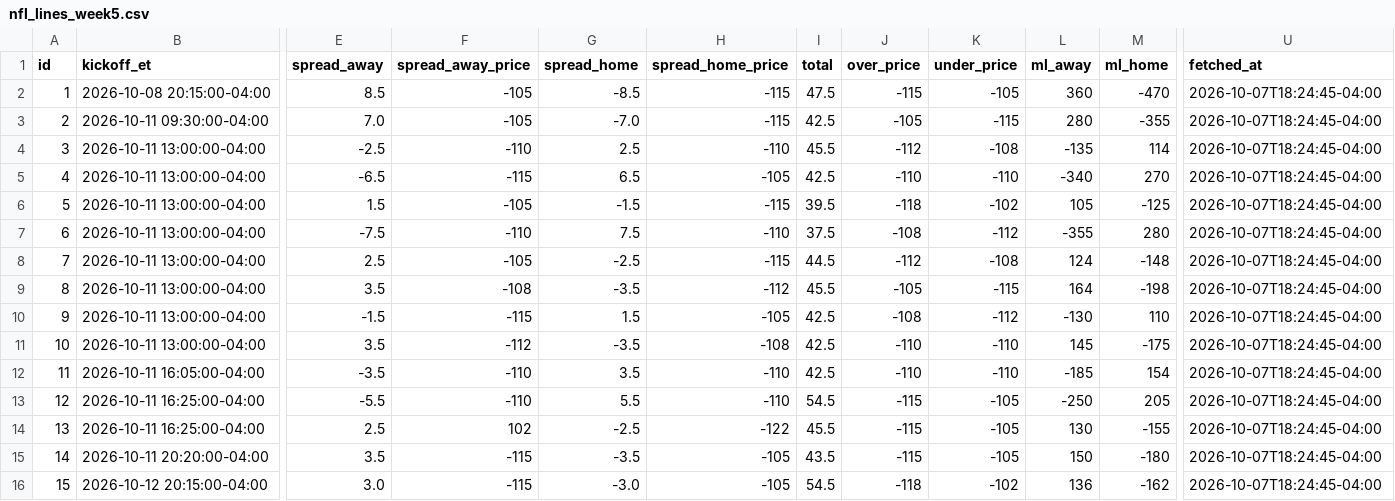
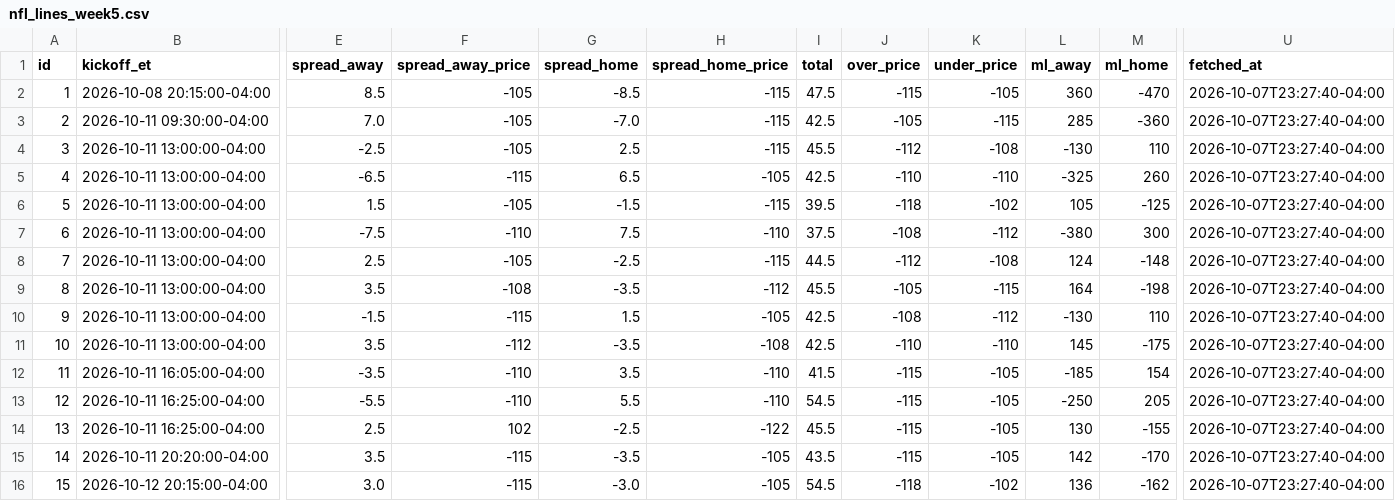
Before and after one commit to jolsufka/nfl_spread_league, a CSV file: nfl-pickem/public/lines/nfl_lines_week5.csv, drawn as a sheet; only a part is shown, gaps mark what is left out; the diff names each change by its address in the sheet, - before the commit and + after, or states it on an @@ line.

```diff
--- a/nfl-pickem/public/lines/nfl_lines_week5.csv
+++ b/nfl-pickem/public/lines/nfl_lines_week5.csv
-U2:U16 (fetched_at): 2026-10-07T18:24:45-04:00
+U2:U16 (fetched_at): 2026-10-07T23:27:40-04:00
-L3 (ml_away): 280
+L3 (ml_away): 285
-M3 (ml_home): -355
+M3 (ml_home): -360
-F4 (spread_away_price): -110
+F4 (spread_away_price): -105
-H4 (spread_home_price): -110
+H4 (spread_home_price): -115
-L4 (ml_away): -135
+L4 (ml_away): -130
-M4 (ml_home): 114
+M4 (ml_home): 110
-L5 (ml_away): -340
+L5 (ml_away): -325
-M5 (ml_home): 270
+M5 (ml_home): 260
-L7 (ml_away): -355
+L7 (ml_away): -380
-M7 (ml_home): 280
+M7 (ml_home): 300
-I12 (total): 42.5
+I12 (total): 41.5
-J12 (over_price): -110
+J12 (over_price): -115
-K12 (under_price): -110
+K12 (under_price): -105
-L15 (ml_away): 150
+L15 (ml_away): 142
-M15 (ml_home): -180
+M15 (ml_home): -170
```
